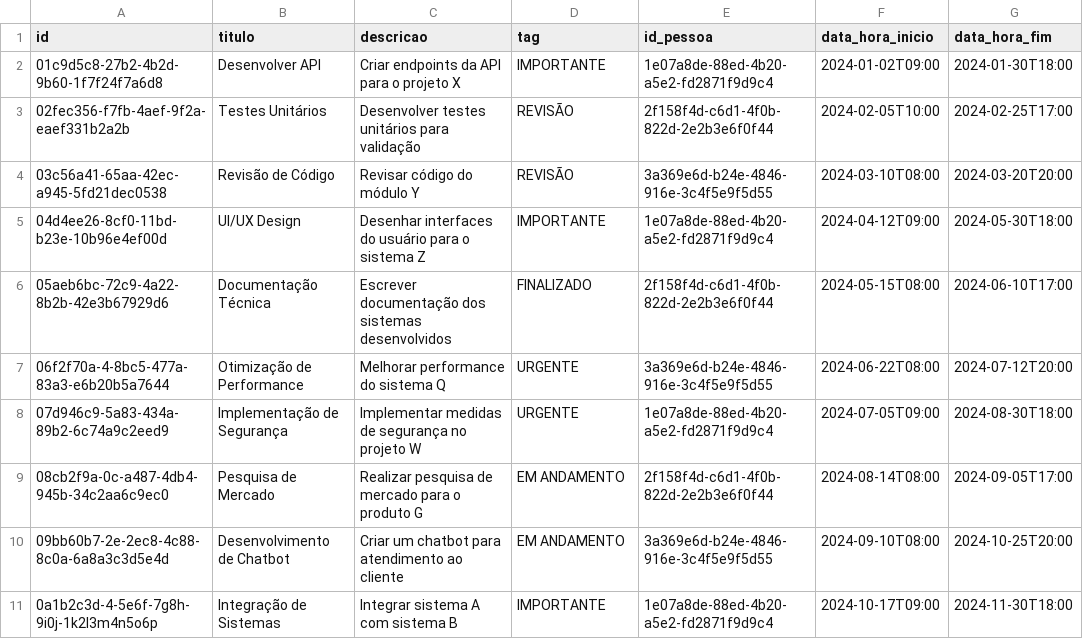
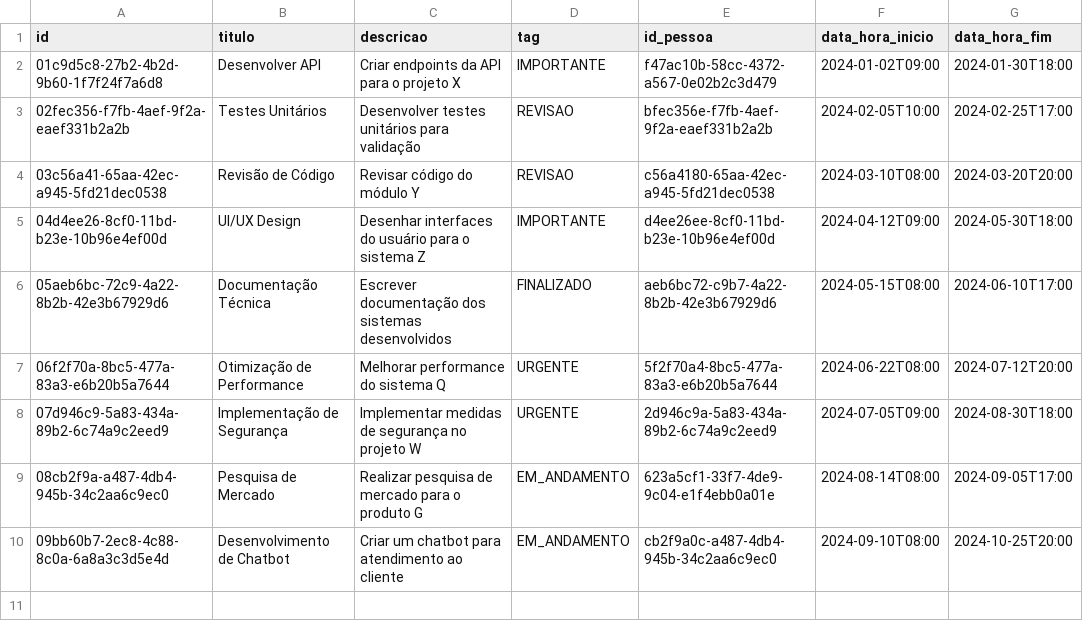
Before and after one commit to srcamarda/time-tracker, a CSV file: src/database/tarefas.csv, drawn as a sheet.

Commit message:
Atualizar arquivos database

```diff
--- a/src/database/tarefas.csv
+++ b/src/database/tarefas.csv
@@ -1,11 +1,10 @@
 id;titulo;descricao;tag;id_pessoa;data_hora_inicio;data_hora_fim
-01c9d5c8-27b2-4b2d-9b60-1f7f24f7a6d8;Desenvolver API;Criar endpoints da API para o projeto X;IMPORTANTE;1e07a8de-88ed-4b20-a5e2-fd2871f9d9c4;2024-01-02T09:00;2024-01-30T18:00
-02fec356-f7fb-4aef-9f2a-eaef331b2a2b;Testes Unitários;Desenvolver testes unitários para validação;REVISÃO;2f158f4d-c6d1-4f0b-822d-2e2b3e6f0f44;2024-02-05T10:00;2024-02-25T17:00
-03c56a41-65aa-42ec-a945-5fd21dec0538;Revisão de Código;Revisar código do módulo Y;REVISÃO;3a369e6d-b24e-4846-916e-3c4f5e9f5d55;2024-03-10T08:00;2024-03-20T20:00
-04d4ee26-8cf0-11bd-b23e-10b96e4ef00d;UI/UX Design;Desenhar interfaces do usuário para o sistema Z;IMPORTANTE;1e07a8de-88ed-4b20-a5e2-fd2871f9d9c4;2024-04-12T09:00;2024-05-30T18:00
-05aeb6bc-72c9-4a22-8b2b-42e3b67929d6;Documentação Técnica;Escrever documentação dos sistemas desenvolvidos;FINALIZADO;2f158f4d-c6d1-4f0b-822d-2e2b3e6f0f44;2024-05-15T08:00;2024-06-10T17:00
-06f2f70a-4-8bc5-477a-83a3-e6b20b5a7644;Otimização de Performance;Melhorar performance do sistema Q;URGENTE;3a369e6d-b24e-4846-916e-3c4f5e9f5d55;2024-06-22T08:00;2024-07-12T20:00
-07d946c9-5a83-434a-89b2-6c74a9c2eed9;Implementação de Segurança;Implementar medidas de segurança no projeto W;URGENTE;1e07a8de-88ed-4b20-a5e2-fd2871f9d9c4;2024-07-05T09:00;2024-08-30T18:00
-08cb2f9a-0c-a487-4db4-945b-34c2aa6c9ec0;Pesquisa de Mercado;Realizar pesquisa de mercado para o produto G;EM ANDAMENTO;2f158f4d-c6d1-4f0b-822d-2e2b3e6f0f44;2024-08-14T08:00;2024-09-05T17:00
-09bb60b7-2e-2ec8-4c88-8c0a-6a8a3c3d5e4d;Desenvolvimento de Chatbot;Criar um chatbot para atendimento ao cliente;EM ANDAMENTO;3a369e6d-b24e-4846-916e-3c4f5e9f5d55;2024-09-10T08:00;2024-10-25T20:00
-0a1b2c3d-4-5e6f-7g8h-9i0j-1k2l3m4n5o6p;Integração de Sistemas;Integrar sistema A com sistema B;IMPORTANTE;1e07a8de-88ed-4b20-a5e2-fd2871f9d9c4;2024-10-17T09:00;2024-11-30T18:00
+01c9d5c8-27b2-4b2d-9b60-1f7f24f7a6d8;Desenvolver API;Criar endpoints da API para o projeto X;IMPORTANTE;f47ac10b-58cc-4372-a567-0e02b2c3d479;2024-01-02T09:00;2024-01-30T18:00
+02fec356-f7fb-4aef-9f2a-eaef331b2a2b;Testes Unitários;Desenvolver testes unitários para validação;REVISAO;bfec356e-f7fb-4aef-9f2a-eaef331b2a2b;2024-02-05T10:00;2024-02-25T17:00
+03c56a41-65aa-42ec-a945-5fd21dec0538;Revisão de Código;Revisar código do módulo Y;REVISAO;c56a4180-65aa-42ec-a945-5fd21dec0538;2024-03-10T08:00;2024-03-20T20:00
+04d4ee26-8cf0-11bd-b23e-10b96e4ef00d;UI/UX Design;Desenhar interfaces do usuário para o sistema Z;IMPORTANTE;d4ee26ee-8cf0-11bd-b23e-10b96e4ef00d;2024-04-12T09:00;2024-05-30T18:00
+05aeb6bc-72c9-4a22-8b2b-42e3b67929d6;Documentação Técnica;Escrever documentação dos sistemas desenvolvidos;FINALIZADO;aeb6bc72-c9b7-4a22-8b2b-42e3b67929d6;2024-05-15T08:00;2024-06-10T17:00
+06f2f70a-8bc5-477a-83a3-e6b20b5a7644;Otimização de Performance;Melhorar performance do sistema Q;URGENTE;5f2f70a4-8bc5-477a-83a3-e6b20b5a7644;2024-06-22T08:00;2024-07-12T20:00
+07d946c9-5a83-434a-89b2-6c74a9c2eed9;Implementação de Segurança;Implementar medidas de segurança no projeto W;URGENTE;2d946c9a-5a83-434a-89b2-6c74a9c2eed9;2024-07-05T09:00;2024-08-30T18:00
+08cb2f9a-a487-4db4-945b-34c2aa6c9ec0;Pesquisa de Mercado;Realizar pesquisa de mercado para o produto G;EM_ANDAMENTO;623a5cf1-33f7-4de9-9c04-e1f4ebb0a01e;2024-08-14T08:00;2024-09-05T17:00
+09bb60b7-2ec8-4c88-8c0a-6a8a3c3d5e4d;Desenvolvimento de Chatbot;Criar um chatbot para atendimento ao cliente;EM_ANDAMENTO;cb2f9a0c-a487-4db4-945b-34c2aa6c9ec0;2024-09-10T08:00;2024-10-25T20:00
```
Also changed, not shown: src/database/pessoasEmProjeto.csv, src/database/projetos.csv, 1 other file.
